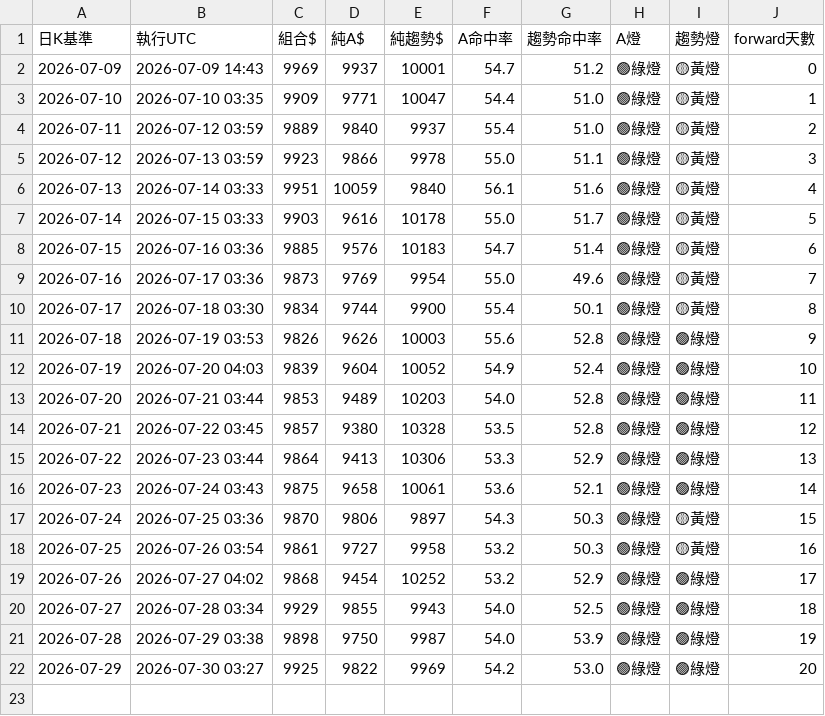
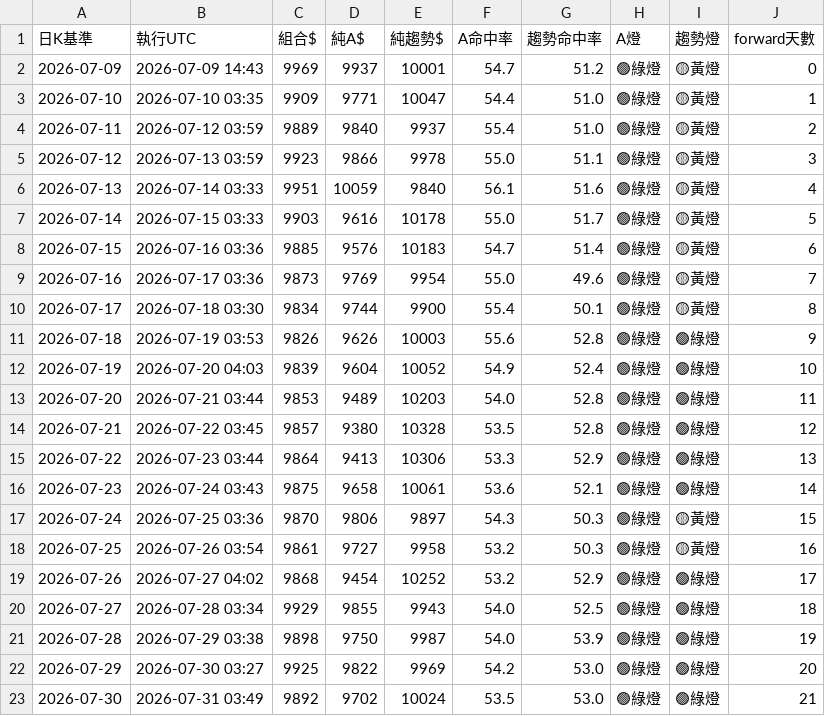
Before and after one commit to pidasin/crypto_combo_forward, a CSV file: combo_forward_log.csv, drawn as a sheet.

```diff
--- a/combo_forward_log.csv
+++ b/combo_forward_log.csv
@@ -22 +22,2 @@
 2026-07-29,2026-07-30 03:27,9925,9822,9969,54.2,53.0,🟢綠燈,🟢綠燈,20
+2026-07-30,2026-07-31 03:49,9892,9702,10024,53.5,53.0,🟢綠燈,🟢綠燈,21
```
Also changed, not shown: bot_log.csv, orders_log.csv, 4 other files.
